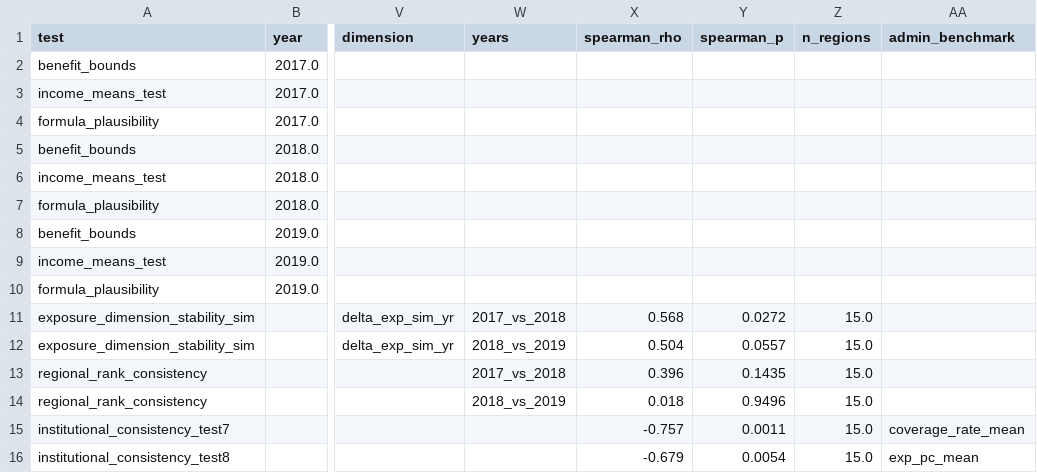
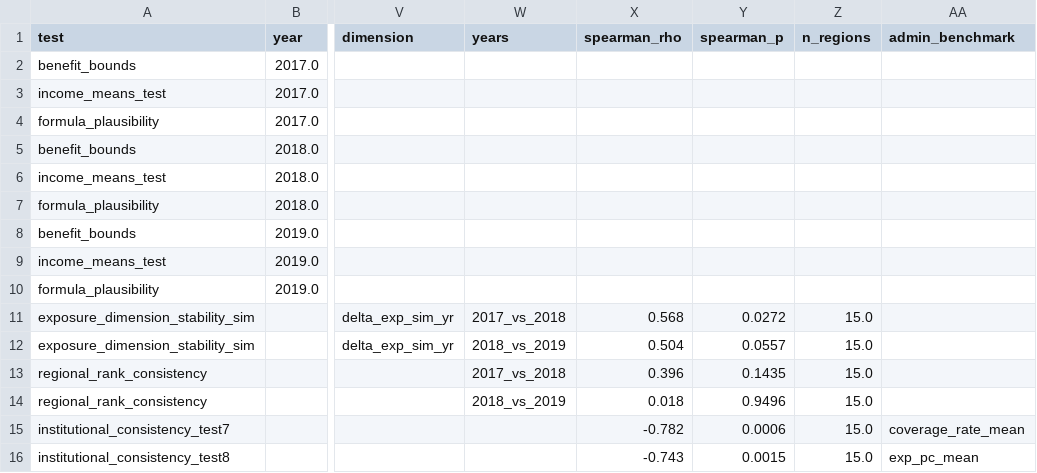
Before and after one commit to DianaElisa02/IMVmasterthesis, a CSV file: output/exposure/imv_validation_report.csv, drawn as a sheet; only a part is shown, gaps mark what is left out; the diff names each change by its address in the sheet, - before the commit and + after, or states it on an @@ line.

```diff
--- a/output/exposure/imv_validation_report.csv
+++ b/output/exposure/imv_validation_report.csv
-X15 (spearman_rho): -0.757
+X15 (spearman_rho): -0.782
-Y15 (spearman_p): 0.0011
+Y15 (spearman_p): 0.0006
-X16 (spearman_rho): -0.679
+X16 (spearman_rho): -0.743
-Y16 (spearman_p): 0.0054
+Y16 (spearman_p): 0.0015
```
Also changed, not shown: output/baseline_did/did_all_specs.csv, output/baseline_did/did_baseline_2021_2025.csv, 10 other files.
